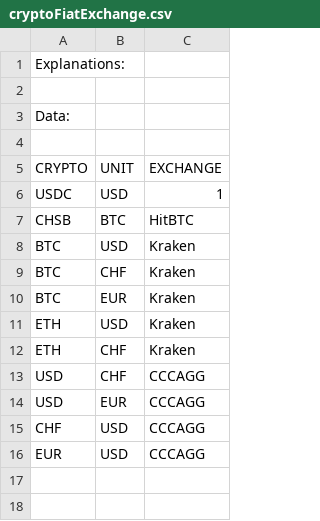
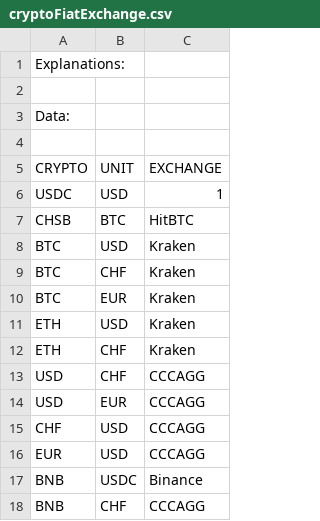
Before and after one commit to Archanciel/SByield, a CSV file: data/cryptoFiatExchange.csv, drawn as a sheet; the diff names each change by its address in the sheet, - before the commit and + after, or states it on an @@ line.

```diff
--- a/data/cryptoFiatExchange.csv
+++ b/data/cryptoFiatExchange.csv
+row 17: BNB | USDC | Binance
+row 18: BNB | CHF | CCCAGG
```
Also changed, not shown: 3 other files.
